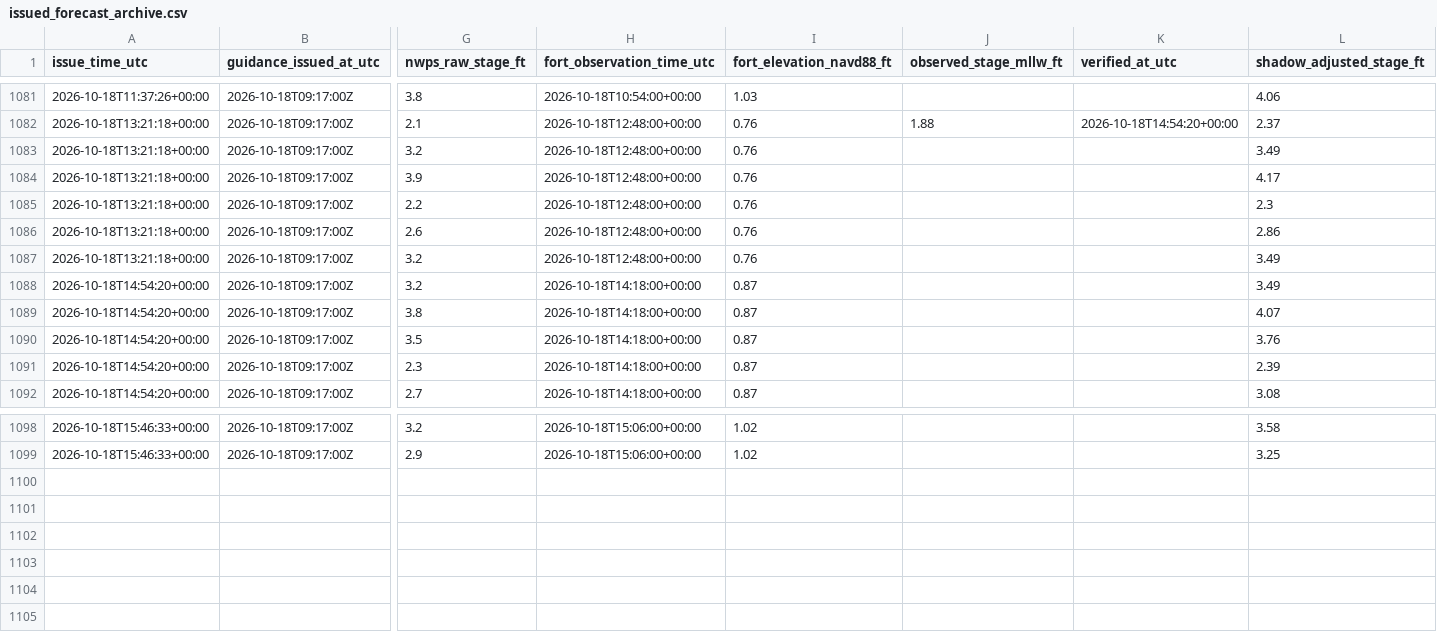
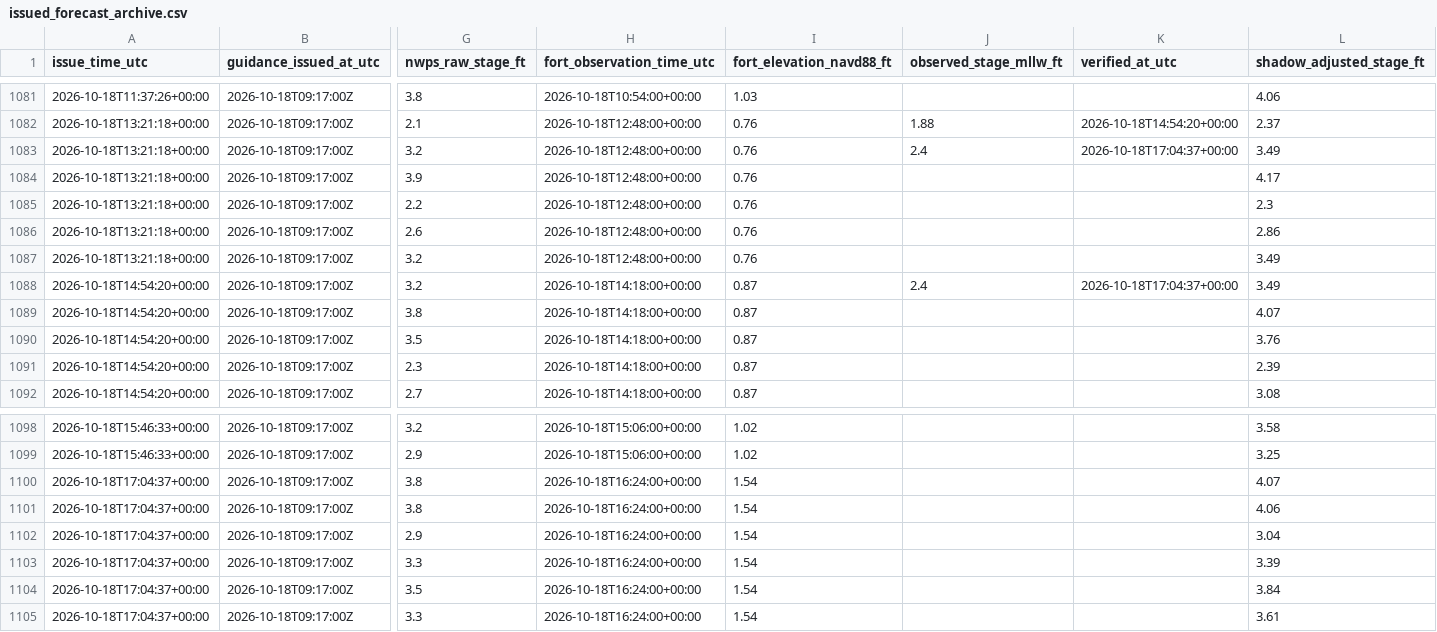
Before and after one commit to flatfoot584/mathews-flood-monitor, a CSV file: issued_forecast_archive.csv, drawn as a sheet; only a part is shown, gaps mark what is left out; rows hold the shown columns only; the diff names each change by its address in the sheet, - before the commit and + after, or states it on an @@ line.

```diff
--- a/issued_forecast_archive.csv
+++ b/issued_forecast_archive.csv
-J1083 (observed_stage_mllw_ft): (empty)
+J1083 (observed_stage_mllw_ft): 2.4
-K1083 (verified_at_utc): (empty)
+K1083 (verified_at_utc): 2026-10-18T17:04:37+00:00
-J1088 (observed_stage_mllw_ft): (empty)
+J1088 (observed_stage_mllw_ft): 2.4
-K1088 (verified_at_utc): (empty)
+K1088 (verified_at_utc): 2026-10-18T17:04:37+00:00
+row 1100: 2026-10-18T17:04:37+00:00 | 2026-10-18T09:17:00Z | 3.8 | 2026-10-18T16:24:00+00:00 | 1.54 |  |  | 4.07
+row 1101: 2026-10-18T17:04:37+00:00 | 2026-10-18T09:17:00Z | 3.8 | 2026-10-18T16:24:00+00:00 | 1.54 |  |  | 4.06
+row 1102: 2026-10-18T17:04:37+00:00 | 2026-10-18T09:17:00Z | 2.9 | 2026-10-18T16:24:00+00:00 | 1.54 |  |  | 3.04
+row 1103: 2026-10-18T17:04:37+00:00 | 2026-10-18T09:17:00Z | 3.3 | 2026-10-18T16:24:00+00:00 | 1.54 |  |  | 3.39
+row 1104: 2026-10-18T17:04:37+00:00 | 2026-10-18T09:17:00Z | 3.5 | 2026-10-18T16:24:00+00:00 | 1.54 |  |  | 3.84
+row 1105: 2026-10-18T17:04:37+00:00 | 2026-10-18T09:17:00Z | 3.3 | 2026-10-18T16:24:00+00:00 | 1.54 |  |  | 3.61
```
Also changed, not shown: forecast_48h.csv, realtime_recent_observations.csv, 11 other files.
